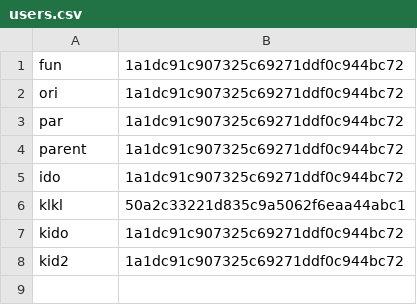
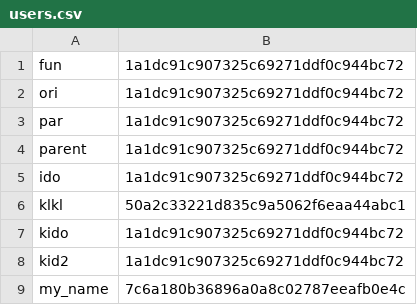
Before and after one commit to oririnat/kidO, a CSV file: web/users.csv, drawn as a sheet; the diff names each change by its address in the sheet, - before the commit and + after, or states it on an @@ line.

Commit message:
images names

```diff
--- a/web/users.csv
+++ b/web/users.csv
+row 9: my_name | 7c6a180b36896a0a8c02787eeafb0e4c
```
Also changed, not shown: 20 other files.
